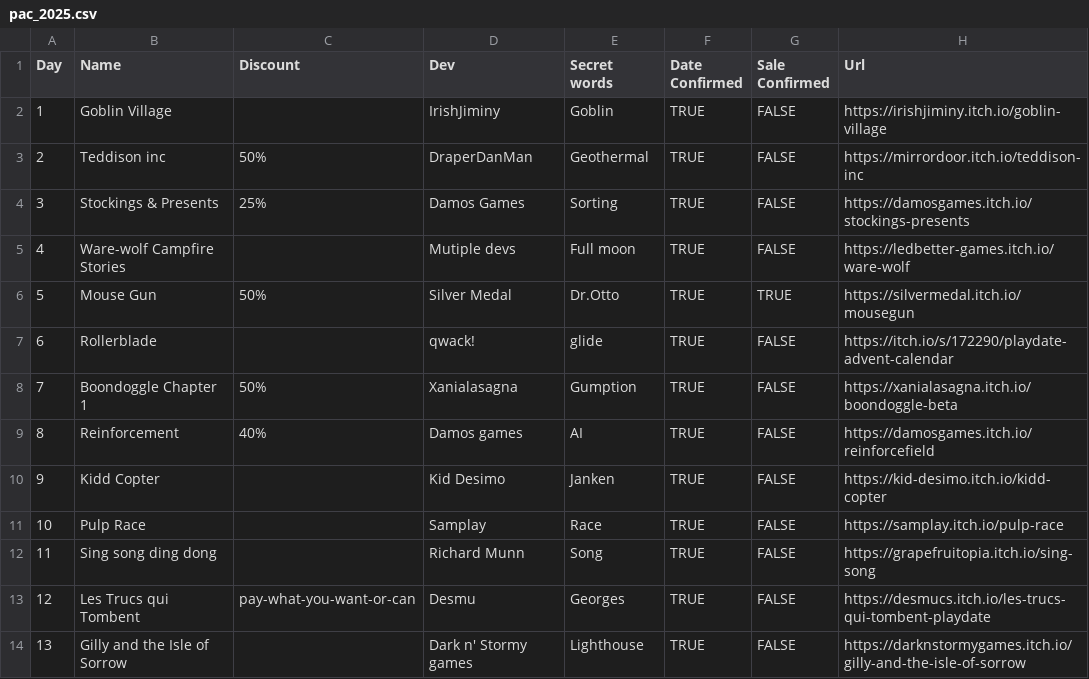
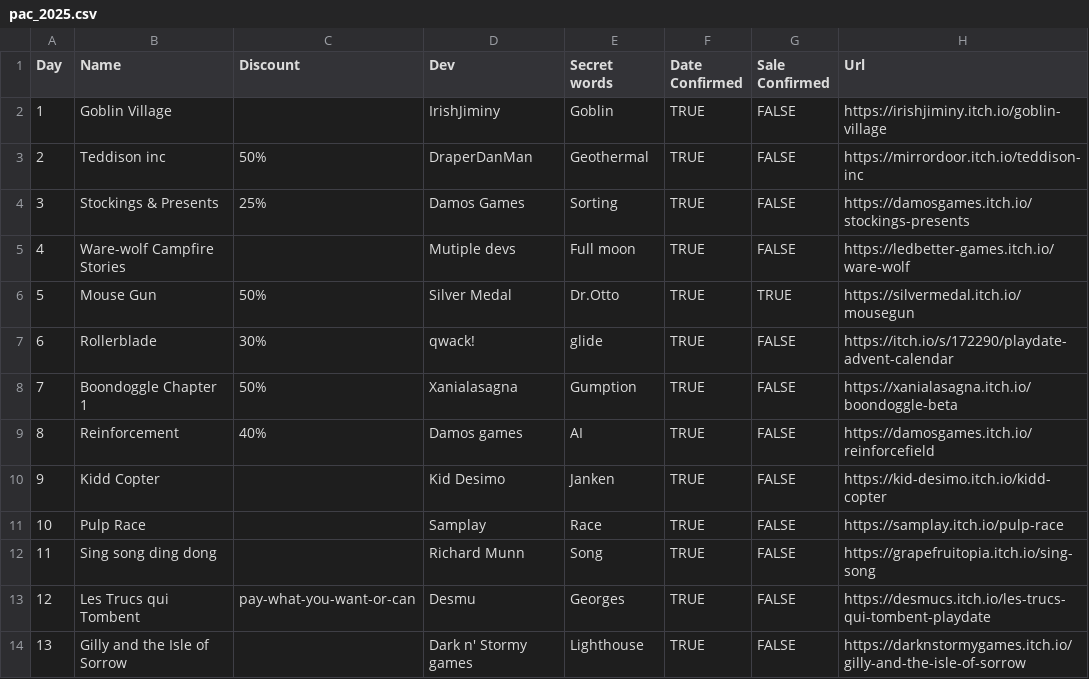
Before and after one commit to DomDomHaas/playdate-advent, a CSV file: public/pac_2025.csv, drawn as a sheet; only a part is shown; the diff names each change by its address in the sheet, - before the commit and + after, or states it on an @@ line.

Commit message:
updated discount for day 6

```diff
--- a/public/pac_2025.csv
+++ b/public/pac_2025.csv
-C7 (Discount): (empty)
+C7 (Discount): 30%
```
